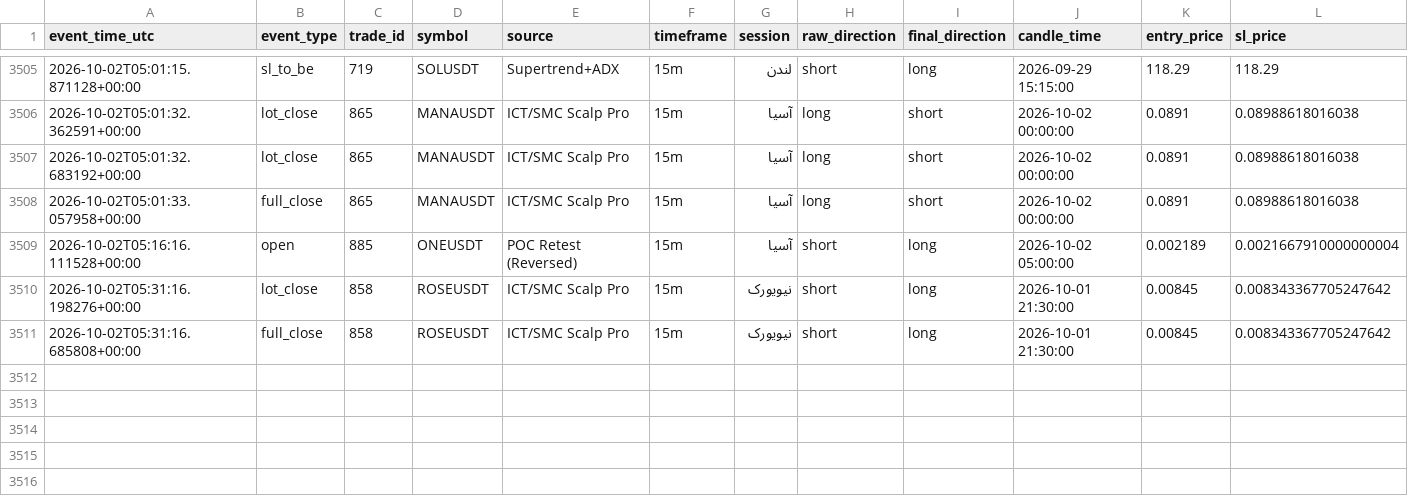
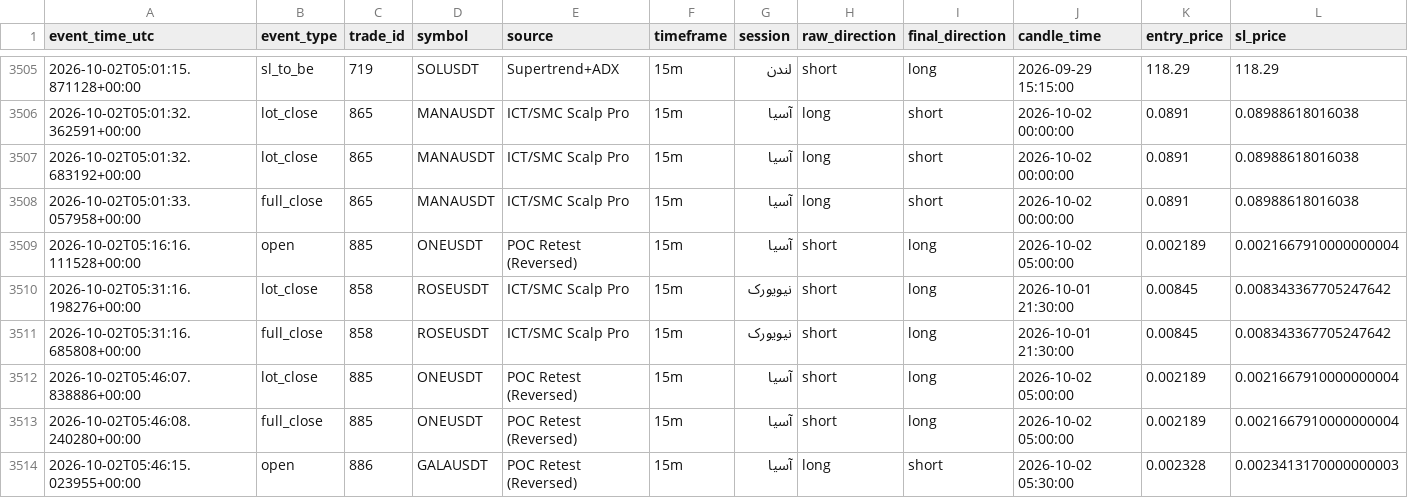
Before and after one commit to amirtorofi-sketch/Crypto-Signal-Bot, a CSV file: trades_log.csv, drawn as a sheet; only a part is shown, gaps mark what is left out; rows hold the shown columns only; the diff names each change by its address in the sheet, - before the commit and + after, or states it on an @@ line.

Commit message:
update signal state [skip ci]

```diff
--- a/trades_log.csv
+++ b/trades_log.csv
+row 3512: 2026-10-02T05:46:07.838886+00:00 | lot_close | 885 | ONEUSDT | POC Retest (Reversed) | 15m | آسیا | short | long | 2026-10-02 05:00:00 | 0.002189 | 0.0021667910000000004
+row 3513: 2026-10-02T05:46:08.240280+00:00 | full_close | 885 | ONEUSDT | POC Retest (Reversed) | 15m | آسیا | short | long | 2026-10-02 05:00:00 | 0.002189 | 0.0021667910000000004
+row 3514: 2026-10-02T05:46:15.023955+00:00 | open | 886 | GALAUSDT | POC Retest (Reversed) | 15m | آسیا | long | short | 2026-10-02 05:30:00 | 0.002328 | 0.0023413170000000003
```
Also changed, not shown: 4 other files.
